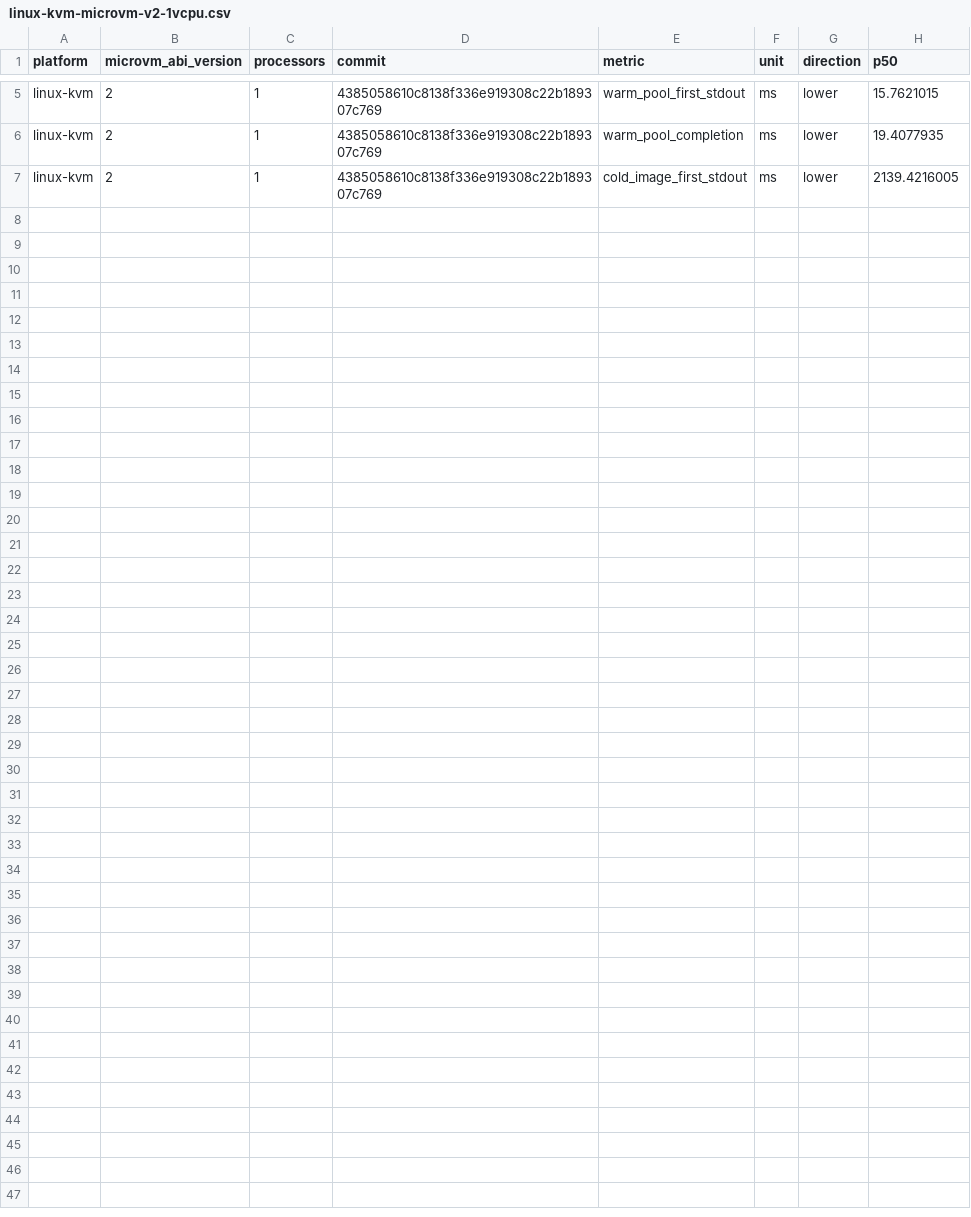
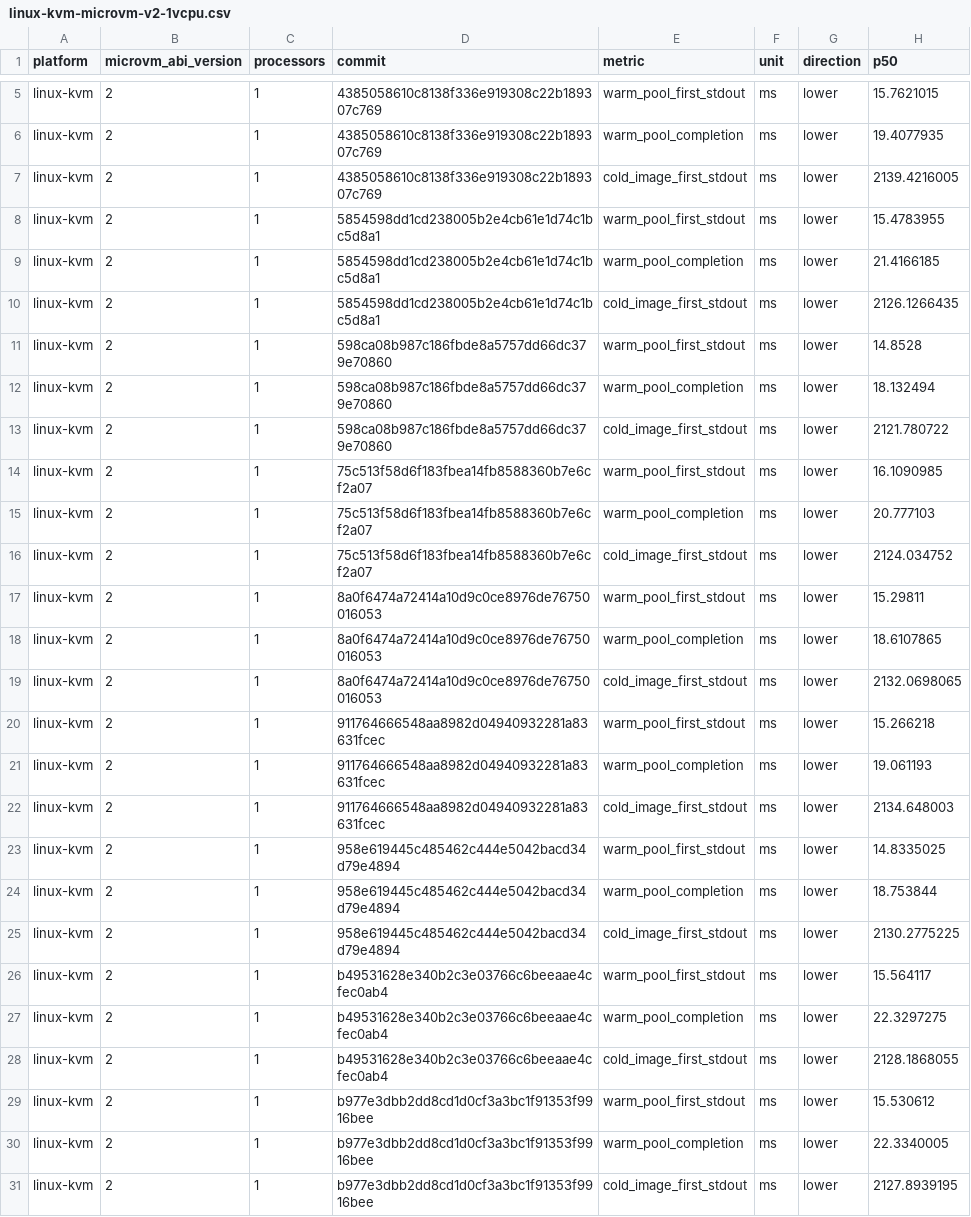
Before and after one commit to maceip/nvx, a CSV file: data/warm/linux-kvm-microvm-v2-1vcpu.csv, drawn as a sheet; only a part is shown, gaps mark what is left out; the diff names each change by its address in the sheet, - before the commit and + after, or states it on an @@ line.

Commit message:
Record strict ARM acceptance and ten verified base-branch Linux history points

```diff
--- a/data/warm/linux-kvm-microvm-v2-1vcpu.csv
+++ b/data/warm/linux-kvm-microvm-v2-1vcpu.csv
+row 8: linux-kvm | 2 | 1 | 5854598dd1cd238005b2e4cb61e1d74c1bc5d8a1 | warm_pool_first_stdout | ms | lower | 15.4783955
+row 9: linux-kvm | 2 | 1 | 5854598dd1cd238005b2e4cb61e1d74c1bc5d8a1 | warm_pool_completion | ms | lower | 21.4166185
+row 10: linux-kvm | 2 | 1 | 5854598dd1cd238005b2e4cb61e1d74c1bc5d8a1 | cold_image_first_stdout | ms | lower | 2126.1266435
+row 11: linux-kvm | 2 | 1 | 598ca08b987c186fbde8a5757dd66dc379e70860 | warm_pool_first_stdout | ms | lower | 14.8528
+row 12: linux-kvm | 2 | 1 | 598ca08b987c186fbde8a5757dd66dc379e70860 | warm_pool_completion | ms | lower | 18.132494
+row 13: linux-kvm | 2 | 1 | 598ca08b987c186fbde8a5757dd66dc379e70860 | cold_image_first_stdout | ms | lower | 2121.780722
+row 14: linux-kvm | 2 | 1 | 75c513f58d6f183fbea14fb8588360b7e6cf2a07 | warm_pool_first_stdout | ms | lower | 16.1090985
+row 15: linux-kvm | 2 | 1 | 75c513f58d6f183fbea14fb8588360b7e6cf2a07 | warm_pool_completion | ms | lower | 20.777103
+row 16: linux-kvm | 2 | 1 | 75c513f58d6f183fbea14fb8588360b7e6cf2a07 | cold_image_first_stdout | ms | lower | 2124.034752
+row 17: linux-kvm | 2 | 1 | 8a0f6474a72414a10d9c0ce8976de76750016053 | warm_pool_first_stdout | ms | lower | 15.29811
+row 18: linux-kvm | 2 | 1 | 8a0f6474a72414a10d9c0ce8976de76750016053 | warm_pool_completion | ms | lower | 18.6107865
+row 19: linux-kvm | 2 | 1 | 8a0f6474a72414a10d9c0ce8976de76750016053 | cold_image_first_stdout | ms | lower | 2132.0698065
+row 20: linux-kvm | 2 | 1 | 911764666548aa8982d04940932281a83631fcec | warm_pool_first_stdout | ms | lower | 15.266218
+row 21: linux-kvm | 2 | 1 | 911764666548aa8982d04940932281a83631fcec | warm_pool_completion | ms | lower | 19.061193
+row 22: linux-kvm | 2 | 1 | 911764666548aa8982d04940932281a83631fcec | cold_image_first_stdout | ms | lower | 2134.648003
+row 23: linux-kvm | 2 | 1 | 958e619445c485462c444e5042bacd34d79e4894 | warm_pool_first_stdout | ms | lower | 14.8335025
+row 24: linux-kvm | 2 | 1 | 958e619445c485462c444e5042bacd34d79e4894 | warm_pool_completion | ms | lower | 18.753844
+row 25: linux-kvm | 2 | 1 | 958e619445c485462c444e5042bacd34d79e4894 | cold_image_first_stdout | ms | lower | 2130.2775225
+row 26: linux-kvm | 2 | 1 | b49531628e340b2c3e03766c6beeaae4cfec0ab4 | warm_pool_first_stdout | ms | lower | 15.564117
+row 27: linux-kvm | 2 | 1 | b49531628e340b2c3e03766c6beeaae4cfec0ab4 | warm_pool_completion | ms | lower | 22.3297275
+row 28: linux-kvm | 2 | 1 | b49531628e340b2c3e03766c6beeaae4cfec0ab4 | cold_image_first_stdout | ms | lower | 2128.1868055
+row 29: linux-kvm | 2 | 1 | b977e3dbb2dd8cd1d0cf3a3bc1f91353f9916bee | warm_pool_first_stdout | ms | lower | 15.530612
+row 30: linux-kvm | 2 | 1 | b977e3dbb2dd8cd1d0cf3a3bc1f91353f9916bee | warm_pool_completion | ms | lower | 22.3340005
+row 31: linux-kvm | 2 | 1 | b977e3dbb2dd8cd1d0cf3a3bc1f91353f9916bee | cold_image_first_stdout | ms | lower | 2127.8939195
```
Also changed, not shown: 2 other files.
